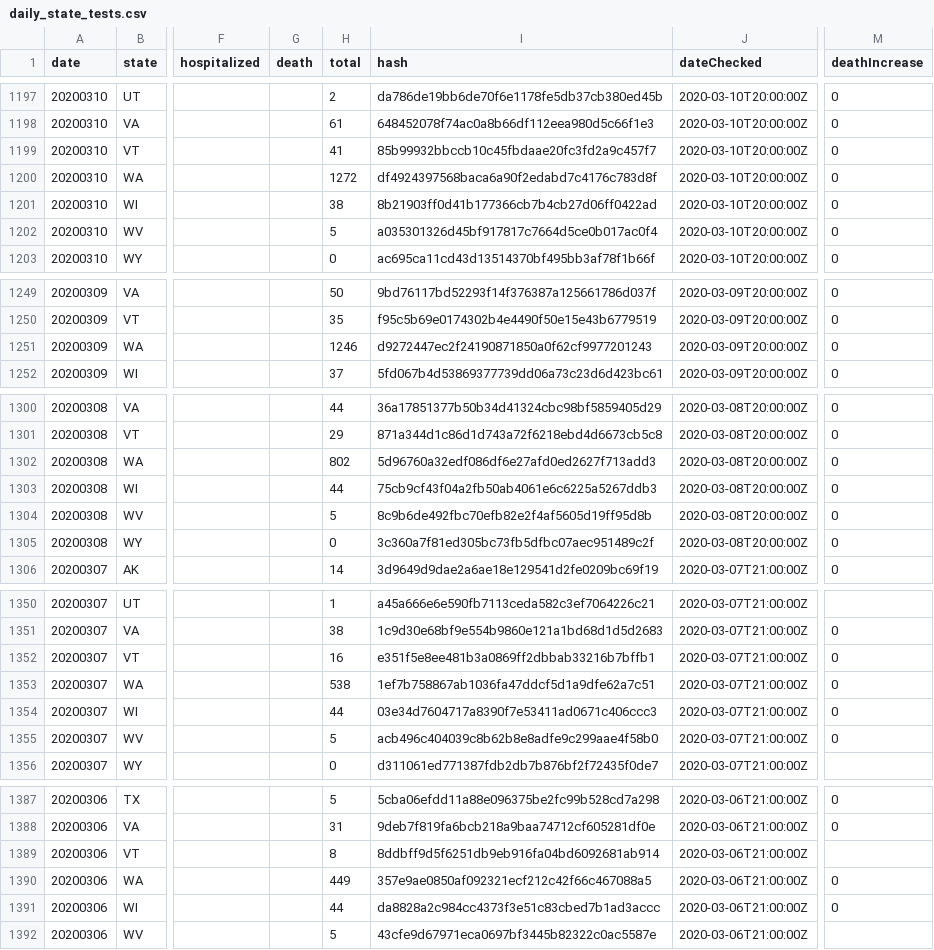
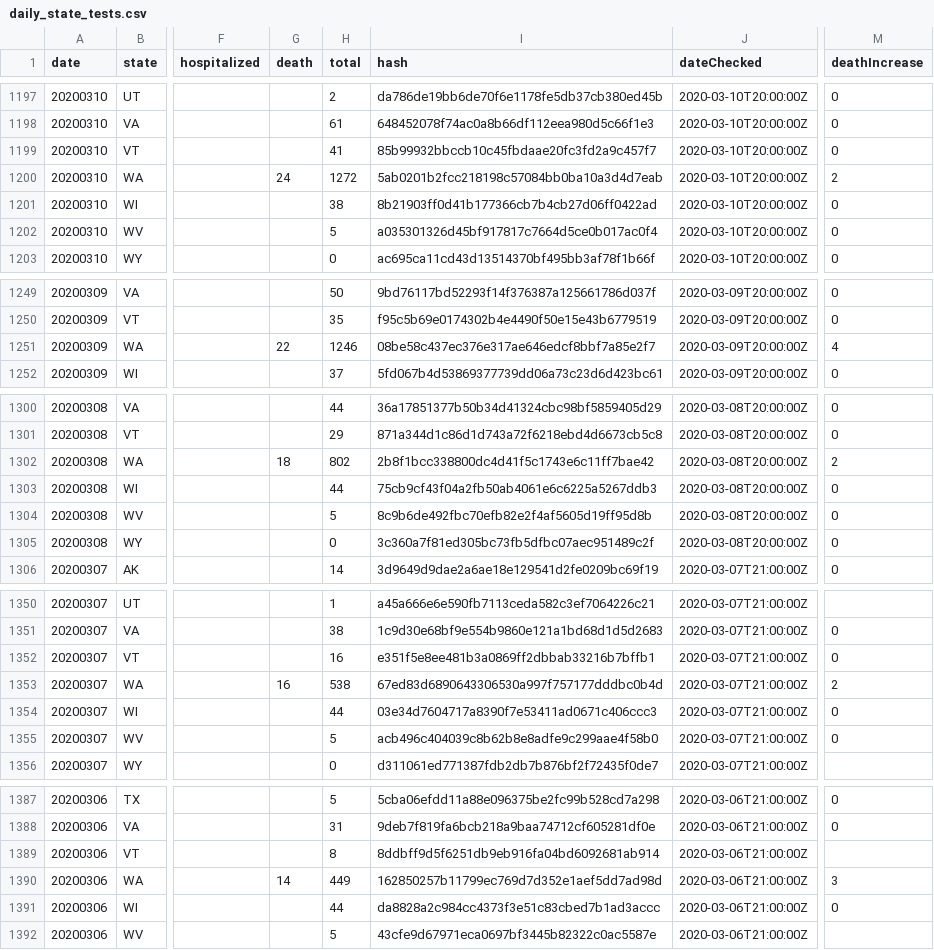
Before and after one commit to quantummind/caltech_covid_19_modeling, a CSV file: data/us/covid/daily_state_tests.csv, drawn as a sheet; only a part is shown, gaps mark what is left out; the diff covers the shown part only; the diff names each change by its address in the sheet, - before the commit and + after, or states it on an @@ line.

```diff
--- a/data/us/covid/daily_state_tests.csv
+++ b/data/us/covid/daily_state_tests.csv
-G1200 (death): (empty)
+G1200 (death): 24
-I1200 (hash): df4924397568baca6a90f2edabd7c4176c783d8f
+I1200 (hash): 5ab0201b2fcc218198c57084bb0ba10a3d4d7eab
-M1200 (deathIncrease): 0
+M1200 (deathIncrease): 2
-G1251 (death): (empty)
+G1251 (death): 22
-I1251 (hash): d9272447ec2f24190871850a0f62cf9977201243
+I1251 (hash): 08be58c437ec376e317ae646edcf8bbf7a85e2f7
-M1251 (deathIncrease): 0
+M1251 (deathIncrease): 4
-G1302 (death): (empty)
+G1302 (death): 18
-I1302 (hash): 5d96760a32edf086df6e27afd0ed2627f713add3
+I1302 (hash): 2b8f1bcc338800dc4d41f5c1743e6c11ff7bae42
-M1302 (deathIncrease): 0
+M1302 (deathIncrease): 2
-G1353 (death): (empty)
+G1353 (death): 16
-I1353 (hash): 1ef7b758867ab1036fa47ddcf5d1a9dfe62a7c51
+I1353 (hash): 67ed83d6890643306530a997f757177dddbc0b4d
-M1353 (deathIncrease): 0
+M1353 (deathIncrease): 2
-G1390 (death): (empty)
+G1390 (death): 14
-I1390 (hash): 357e9ae0850af092321ecf212c42f66c467088a5
+I1390 (hash): 162850257b11799ec769d7d352e1aef5dd7ad98d
-M1390 (deathIncrease): 0
+M1390 (deathIncrease): 3
```
Also changed, not shown: 6 edited cells elsewhere in this file, data/international/italy/covid/dpc-covid19-ita-regioni.csv, data/us/covid/nyt_us_states.csv, 9 other files.
